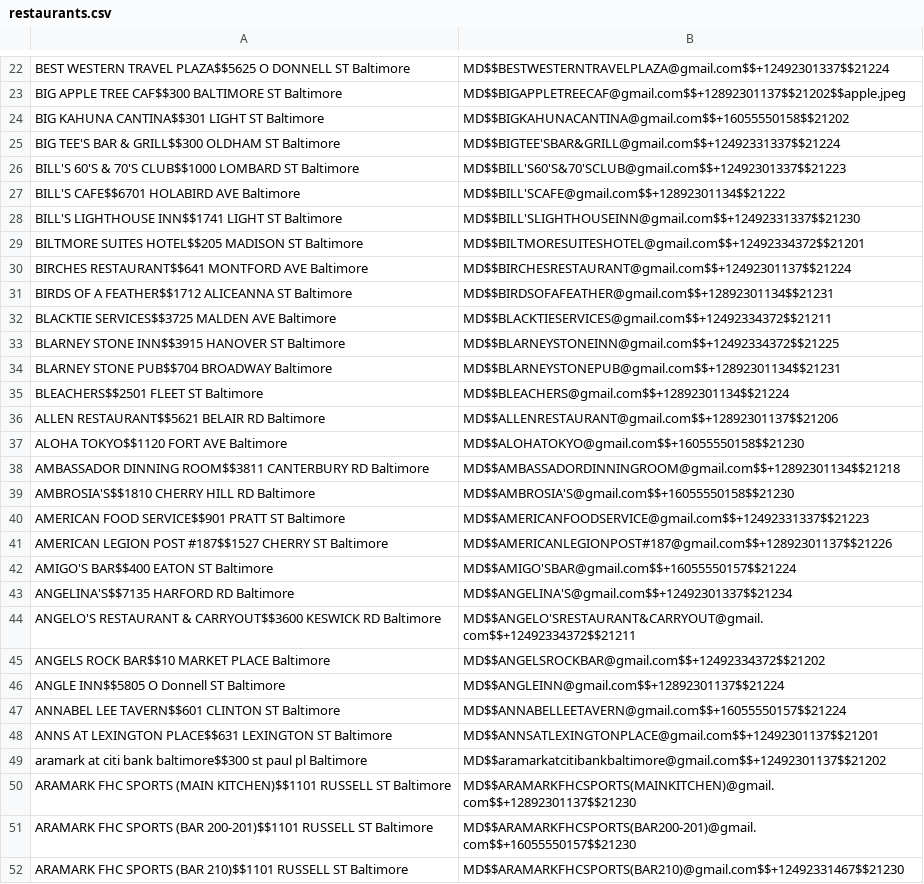
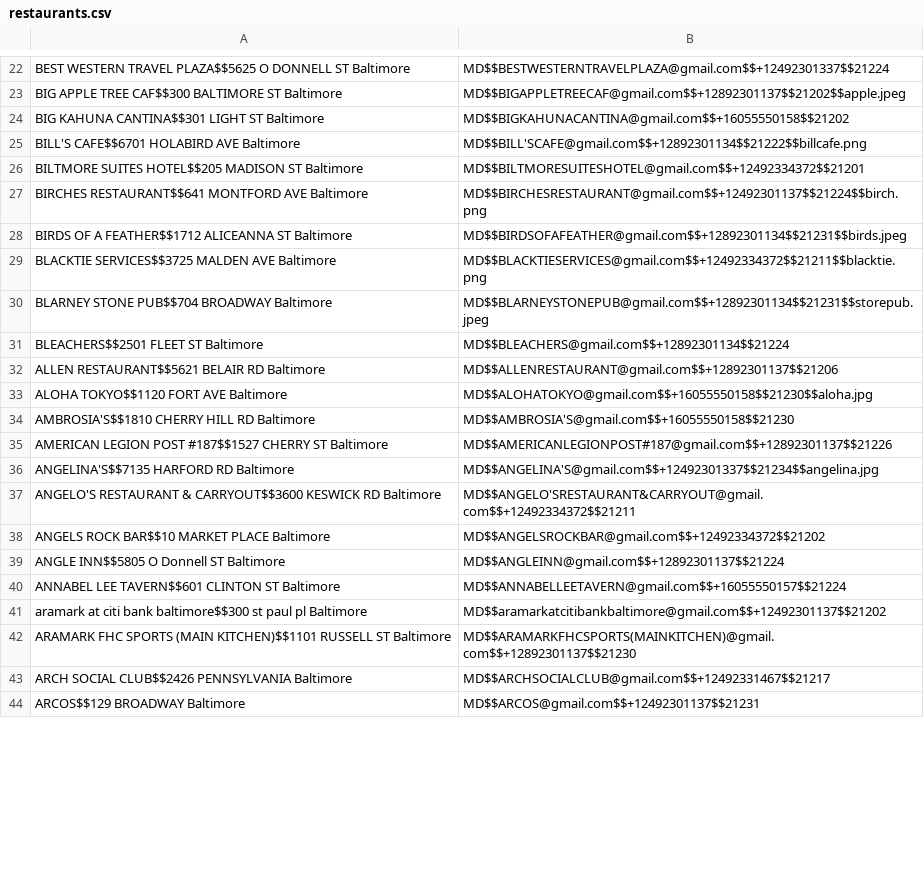
Before and after one commit to MaorGornic/Restify, a CSV file: P3/back-end/scrapper/data/restaurants.csv, drawn as a sheet; only a part is shown, gaps mark what is left out; the shorter side is filled out with more unchanged rows; removed rows and columns are numbered as before the commit, all else as after; the diff covers the shown part only; the diff names each change by its address in the sheet, - before the commit and + after, or states it on an @@ line.

Commit message:
Scrapper additional updates

```diff
--- a/P3/back-end/scrapper/data/restaurants.csv
+++ b/P3/back-end/scrapper/data/restaurants.csv
-row 25: BIG TEE'S BAR & GRILL$$300 OLDHAM ST Baltimore | MD$$BIGTEE'SBAR&GRILL@gmail.com$$+12492331337$$21224
-row 26: BILL'S 60'S & 70'S CLUB$$1000 LOMBARD ST Baltimore | MD$$BILL'S60'S&70'SCLUB@gmail.com$$+12492301337$$21223
-B25: MD$$BILL'SCAFE@gmail.com$$+12892301134$$21222
+B25: MD$$BILL'SCAFE@gmail.com$$+12892301134$$21222$$billcafe.png
-row 28: BILL'S LIGHTHOUSE INN$$1741 LIGHT ST Baltimore | MD$$BILL'SLIGHTHOUSEINN@gmail.com$$+12492331337$$21230
-B27: MD$$BIRCHESRESTAURANT@gmail.com$$+12492301137$$21224
+B27: MD$$BIRCHESRESTAURANT@gmail.com$$+12492301137$$21224$$birch.png
-B28: MD$$BIRDSOFAFEATHER@gmail.com$$+12892301134$$21231
+B28: MD$$BIRDSOFAFEATHER@gmail.com$$+12892301134$$21231$$birds.jpeg
-B29: MD$$BLACKTIESERVICES@gmail.com$$+12492334372$$21211
+B29: MD$$BLACKTIESERVICES@gmail.com$$+12492334372$$21211$$blacktie.png
-row 33: BLARNEY STONE INN$$3915 HANOVER ST Baltimore | MD$$BLARNEYSTONEINN@gmail.com$$+12492334372$$21225
-B30: MD$$BLARNEYSTONEPUB@gmail.com$$+12892301134$$21231
+B30: MD$$BLARNEYSTONEPUB@gmail.com$$+12892301134$$21231$$storepub.jpeg
-B33: MD$$ALOHATOKYO@gmail.com$$+16055550158$$21230
+B33: MD$$ALOHATOKYO@gmail.com$$+16055550158$$21230$$aloha.jpg
-row 38: AMBASSADOR DINNING ROOM$$3811 CANTERBURY RD Baltimore | MD$$AMBASSADORDINNINGROOM@gmail.com$$+12892301134$$21218
-row 40: AMERICAN FOOD SERVICE$$901 PRATT ST Baltimore | MD$$AMERICANFOODSERVICE@gmail.com$$+12492331337$$21223
-row 42: AMIGO'S BAR$$400 EATON ST Baltimore | MD$$AMIGO'SBAR@gmail.com$$+16055550157$$21224
-B36: MD$$ANGELINA'S@gmail.com$$+12492301337$$21234
+B36: MD$$ANGELINA'S@gmail.com$$+12492301337$$21234$$angelina.jpg
-row 48: ANNS AT LEXINGTON PLACE$$631 LEXINGTON ST Baltimore | MD$$ANNSATLEXINGTONPLACE@gmail.com$$+12492301137$$21201
-row 51: ARAMARK FHC SPORTS (BAR 200-201)$$1101 RUSSELL ST Baltimore | MD$$ARAMARKFHCSPORTS(BAR200-201)@gmail.com$$+16055550157$$21230
-row 52: ARAMARK FHC SPORTS (BAR 210)$$1101 RUSSELL ST Baltimore | MD$$ARAMARKFHCSPORTS(BAR210)@gmail.com$$+12492331467$$21230
```
Also changed, not shown: 8 removed rows and 3 edited cells elsewhere in this file, 10 other files.
